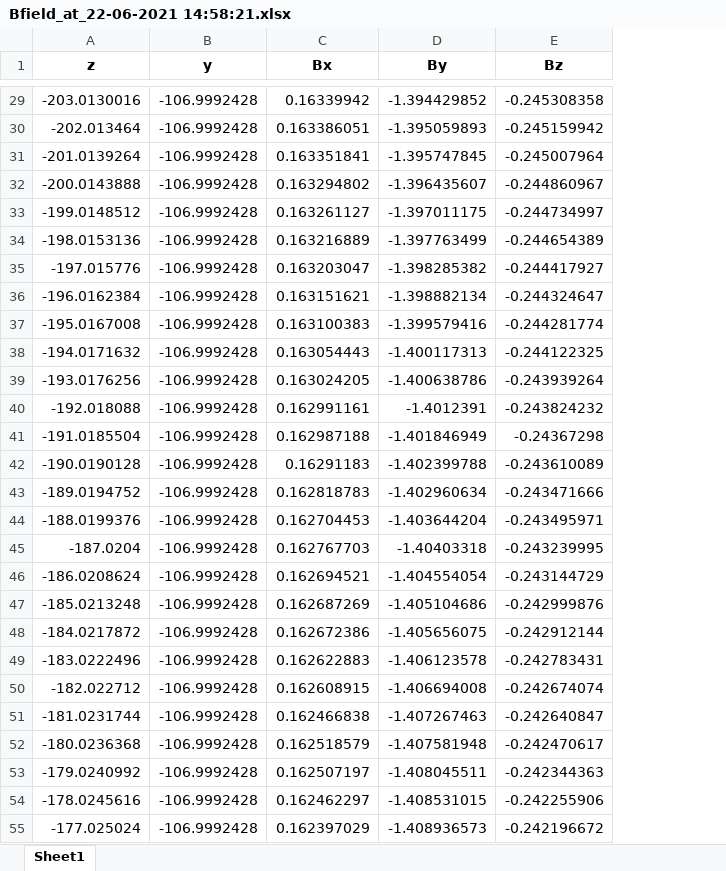
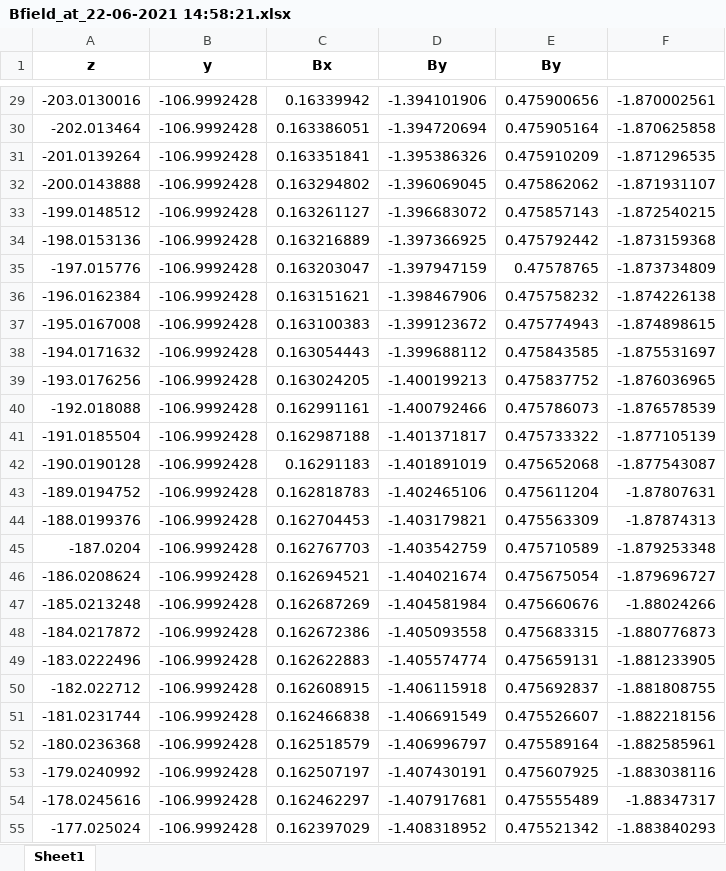
Before and after one commit to mattjdioguardi/summerPhys, an Excel workbook: Bfield_at_22-06-2021 14:58:21.xlsx, sheet Sheet1, drawn as a sheet; only a part is shown, gaps mark what is left out; values as stored, in another font and other column widths than the file's, no borders; charts and pictures not drawn; removed rows and columns are numbered as before the commit, all else as after; the diff covers the shown part only; the diff names each change by its address in the sheet, - before the commit and + after, or states it on an @@ line.

```diff
--- a/Bfield_at_22-06-2021 14:58:21.xlsx (sheet Sheet1)
+++ b/Bfield_at_22-06-2021 14:58:21.xlsx (sheet Sheet1)
-column E (Bz), rows 29-55: -0.245308358 | -0.245159942 | -0.245007964 | -0.244860967 | -0.244734997 | -0.244654389 | -0.244417927 | -0.244324647 | -0.244281774 | -0.244122325 | -0.243939264 | -0.243824232 | -0.24367298 | -0.243610089 | -0.243471666 | -0.243495971 | -0.243239995 | -0.243144729 | -0.242999876 | -0.242912144 | -0.242783431 | -0.242674074 | -0.242640847 | -0.242470617 | -0.242344363 | -0.242255906 | -0.242196672
+column E (By), rows 29-55: 0.475900656 | 0.475905164 | 0.475910209 | 0.475862062 | 0.475857143 | 0.475792442 | 0.47578765 | 0.475758232 | 0.475774943 | 0.475843585 | 0.475837752 | 0.475786073 | 0.475733322 | 0.475652068 | 0.475611204 | 0.475563309 | 0.475710589 | 0.475675054 | 0.475660676 | 0.475683315 | 0.475659131 | 0.475692837 | 0.475526607 | 0.475589164 | 0.475607925 | 0.475555489 | 0.475521342
+column F, rows 29-55: -1.870002561 | -1.870625858 | -1.871296535 | -1.871931107 | -1.872540215 | -1.873159368 | -1.873734809 | -1.874226138 | -1.874898615 | -1.875531697 | -1.876036965 | -1.876578539 | -1.877105139 | -1.877543087 | -1.87807631 | -1.87874313 | -1.879253348 | -1.879696727 | -1.88024266 | -1.880776873 | -1.881233905 | -1.881808755 | -1.882218156 | -1.882585961 | -1.883038116 | -1.88347317 | -1.883840293
-D29 (By): -1.394429852
+D29 (By): -1.394101906
-D30 (By): -1.395059893
+D30 (By): -1.394720694
-D31 (By): -1.395747845
+D31 (By): -1.395386326
-D32 (By): -1.396435607
+D32 (By): -1.396069045
-D33 (By): -1.397011175
+D33 (By): -1.396683072
-D34 (By): -1.397763499
+D34 (By): -1.397366925
-D35 (By): -1.398285382
+D35 (By): -1.397947159
-D36 (By): -1.398882134
+D36 (By): -1.398467906
-D37 (By): -1.399579416
+D37 (By): -1.399123672
-D38 (By): -1.400117313
+D38 (By): -1.399688112
-D39 (By): -1.400638786
+D39 (By): -1.400199213
-D40 (By): -1.4012391
+D40 (By): -1.400792466
-D41 (By): -1.401846949
+D41 (By): -1.401371817
-D42 (By): -1.402399788
+D42 (By): -1.401891019
-D43 (By): -1.402960634
+D43 (By): -1.402465106
-D44 (By): -1.403644204
+D44 (By): -1.403179821
-D45 (By): -1.40403318
+D45 (By): -1.403542759
-D46 (By): -1.404554054
+D46 (By): -1.404021674
-D47 (By): -1.405104686
+D47 (By): -1.404581984
-D48 (By): -1.405656075
+D48 (By): -1.405093558
-D49 (By): -1.406123578
+D49 (By): -1.405574774
-D50 (By): -1.406694008
+D50 (By): -1.406115918
-D51 (By): -1.407267463
+D51 (By): -1.406691549
-D52 (By): -1.407581948
+D52 (By): -1.406996797
-D53 (By): -1.408045511
+D53 (By): -1.407430191
-D54 (By): -1.408531015
+D54 (By): -1.407917681
-D55 (By): -1.408936573
+D55 (By): -1.408318952
```
Also changed, not shown: 394 edited cells elsewhere in this sheet, charts or pictures, Bfield_at_22-06-2021 11:10:58.xlsx, Bfield_at_22-06-2021 11:44:50.xlsx, 16 other files.
